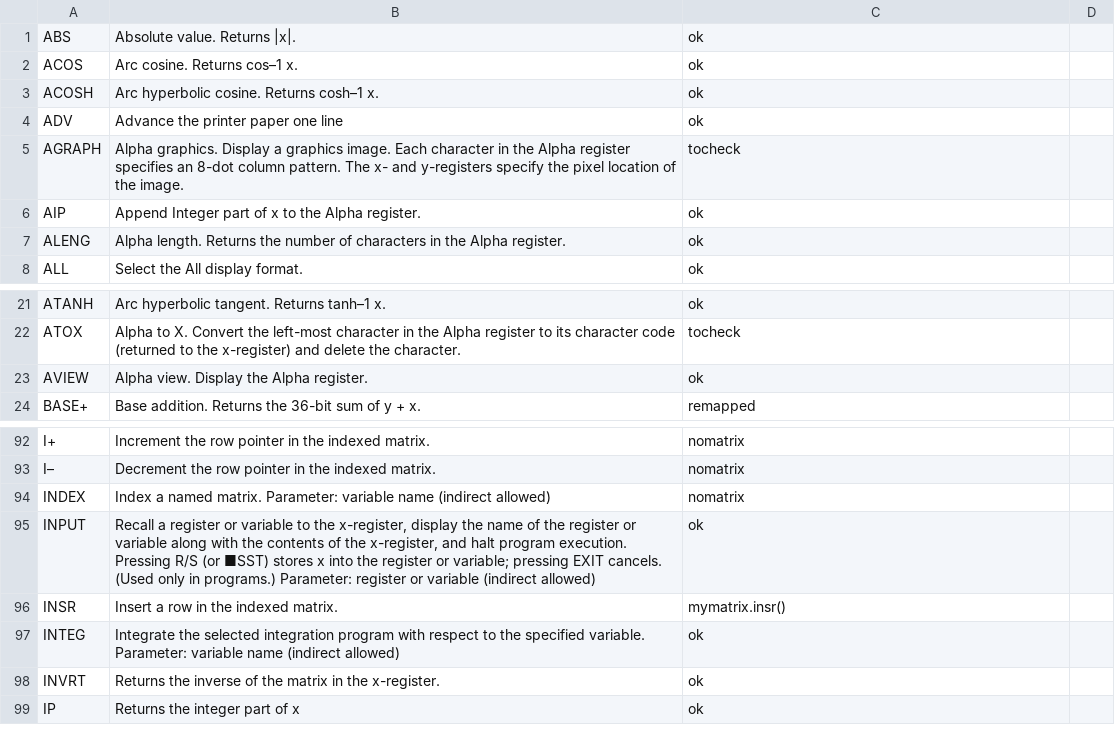
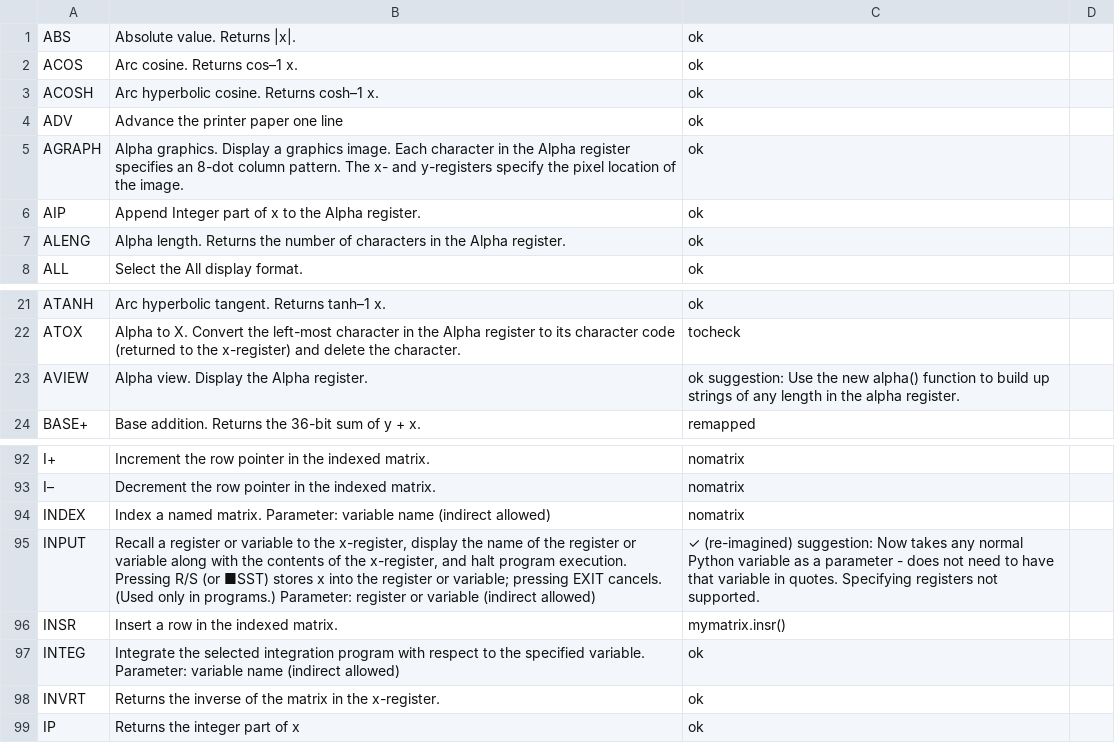
Before and after one commit to abulka/pyrpn, a CSV file: cmd_list.csv, drawn as a sheet; only a part is shown, gaps mark what is left out.

Commit message:
cmd table tweaks

```diff
--- a/cmd_list.csv
+++ b/cmd_list.csv
@@ -4,3 +4,3 @@ ACOSH,Arc hyperbolic cosine. Returns cosh–1 x.,ok
 ADV,Advance the printer paper one line,ok
-AGRAPH,Alpha graphics. Display a graphics image. Each character in the Alpha register specifies an 8-dot column pattern. The x- and y-registers specify the pixel location of the image.,tocheck
+AGRAPH,Alpha graphics. Display a graphics image. Each character in the Alpha register specifies an 8-dot column pattern. The x- and y-registers specify the pixel location of the image.,ok
 AIP,Append Integer part of x to the Alpha register.,ok
@@ -22,3 +22,3 @@ ATANH,Arc hyperbolic tangent. Returns tanh–1 x.,ok
 ATOX,Alpha to X. Convert the left-most character in the Alpha register to its character code (returned to the x-register) and delete the character.,tocheck
-AVIEW,Alpha view. Display the Alpha register.,ok
+AVIEW,Alpha view. Display the Alpha register.,ok suggestion: Use the new alpha() function to build up strings of any length in the alpha register.
 BASE+,Base addition. Returns the 36-bit sum of y + x.,remapped
@@ -94,3 +94,3 @@ I–,Decrement the row pointer in the indexed matrix.,nomatrix
 INDEX,Index a named matrix. Parameter: variable name (indirect allowed),nomatrix
-INPUT,"Recall a register or variable to the x-register, display the name of the register or variable along with the contents of the x-register, and halt program execution. Pressing R/S (or ■SST) stores x into the register or variable; pressing EXIT cancels. (Used only in programs.) Parameter: register or variable (indirect allowed)",ok
+INPUT,"Recall a register or variable to the x-register, display the name of the register or variable along with the contents of the x-register, and halt program execution. Pressing R/S (or ■SST) stores x into the register or variable; pressing EXIT cancels. (Used only in programs.) Parameter: register or variable (indirect allowed)",✓ (re-imagined) suggestion: Now takes any normal Python variable as a parameter - does not need to have that variable in quotes. Specifying registers not supported.
 INSR,Insert a row in the indexed matrix.,mymatrix.insr()
```
Also changed, not shown: 3 other files.
